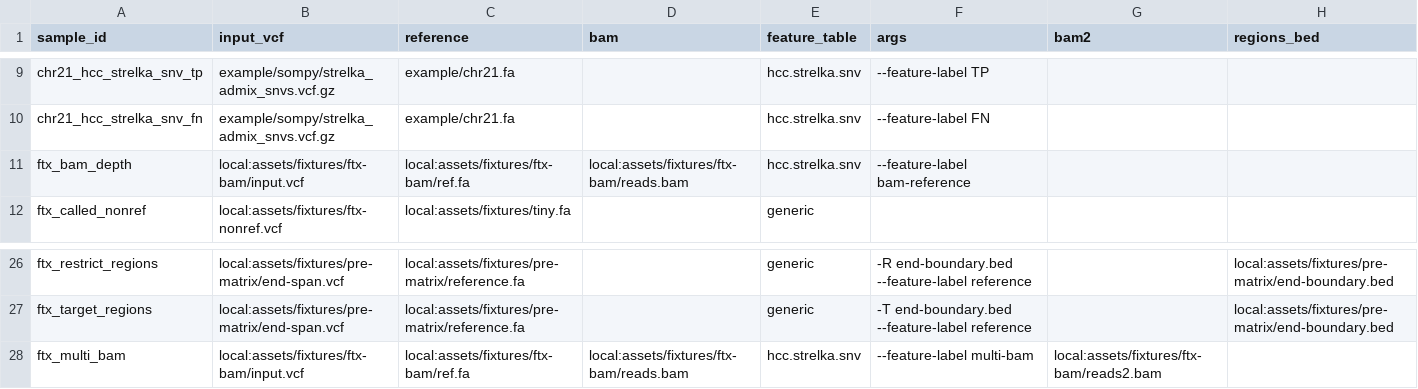
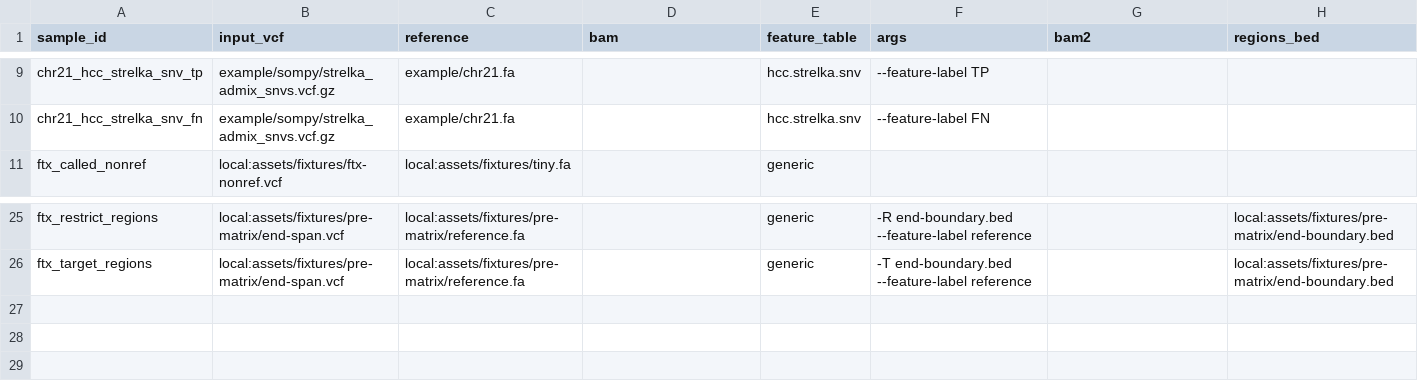
Before and after one commit to adamrtalbot/hap.py, a CSV file: verification/assets/samplesheet.ftxpy.csv, drawn as a sheet; only a part is shown, gaps mark what is left out.

```diff
--- a/verification/assets/samplesheet.ftxpy.csv
+++ b/verification/assets/samplesheet.ftxpy.csv
@@ -10,3 +10,2 @@ chr21_hcc_strelka_snv_tp,example/sompy/strelka_admix_snvs.vcf.gz,example/chr21.f
 chr21_hcc_strelka_snv_fn,example/sompy/strelka_admix_snvs.vcf.gz,example/chr21.fa,,hcc.strelka.snv,--feature-label FN,,
-ftx_bam_depth,local:assets/fixtures/ftx-bam/input.vcf,local:assets/fixtures/ftx-bam/ref.fa,local:assets/fixtures/ftx-bam/reads.bam,hcc.strelka.snv,--feature-label bam-reference,,
 ftx_called_nonref,local:assets/fixtures/ftx-nonref.vcf,local:assets/fixtures/tiny.fa,,generic,,,
@@ -27,2 +26 @@ ftx_restrict_regions,local:assets/fixtures/pre-matrix/end-span.vcf,local:assets/
 ftx_target_regions,local:assets/fixtures/pre-matrix/end-span.vcf,local:assets/fixtures/pre-matrix/reference.fa,,generic,-T end-boundary.bed --feature-label reference,,local:assets/fixtures/pre-matrix/end-boundary.bed
-ftx_multi_bam,local:assets/fixtures/ftx-bam/input.vcf,local:assets/fixtures/ftx-bam/ref.fa,local:assets/fixtures/ftx-bam/reads.bam,hcc.strelka.snv,--feature-label multi-bam,local:assets/fixtures/ftx-bam/reads2.bam,
```
Also changed, not shown: verification/assets/samplesheet.sompy.csv, 20 other files.
